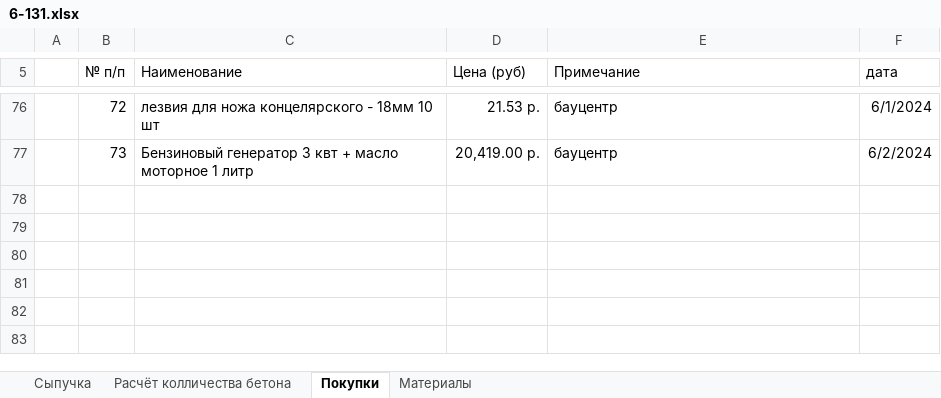
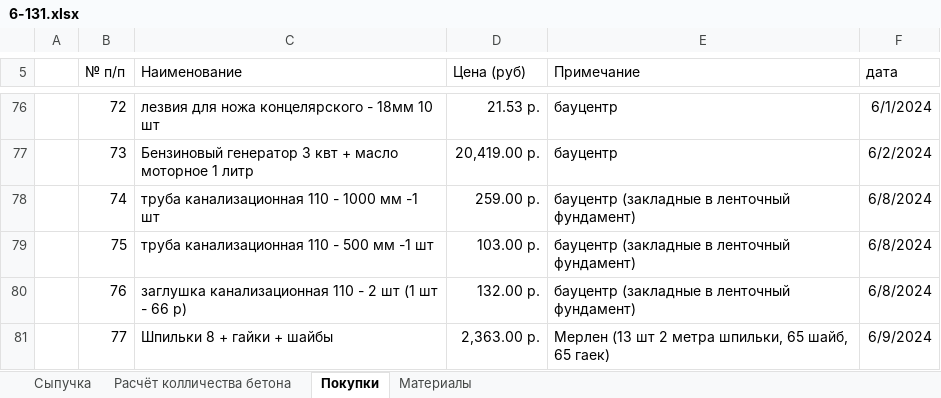
Before and after one commit to zip1982b/my_home, an Excel workbook: 6-131.xlsx, sheet Покупки, drawn as a sheet; only a part is shown, gaps mark what is left out; values as stored, in another font and other column widths than the file's, no borders; table styles not drawn; the diff names each change by its address in the sheet, - before the commit and + after, or states it on an @@ line.

Commit message:
добавил в покупки закладные в фундамент, шпильки и гайки)

```diff
--- a/6-131.xlsx (sheet Покупки)
+++ b/6-131.xlsx (sheet Покупки)
+row 78:  | 74 | труба канализационная 110 - 1000 мм -1 шт | 259.00 р. | бауцентр (закладные в ленточный фундамент) | 6/8/2024
+row 79:  | 75 | труба канализационная 110 - 500 мм -1 шт | 103.00 р. | бауцентр (закладные в ленточный фундамент) | 6/8/2024
+row 80:  | 76 | заглушка канализационная 110 - 2 шт (1 шт - 66 р) | 132.00 р. | бауцентр (закладные в ленточный фундамент) | 6/8/2024
+row 81:  | 77 | Шпильки 8 + гайки + шайбы | 2,363.00 р. | Мерлен (13 шт 2 метра шпильки, 65 шайб, 65 гаек) | 6/9/2024
```
